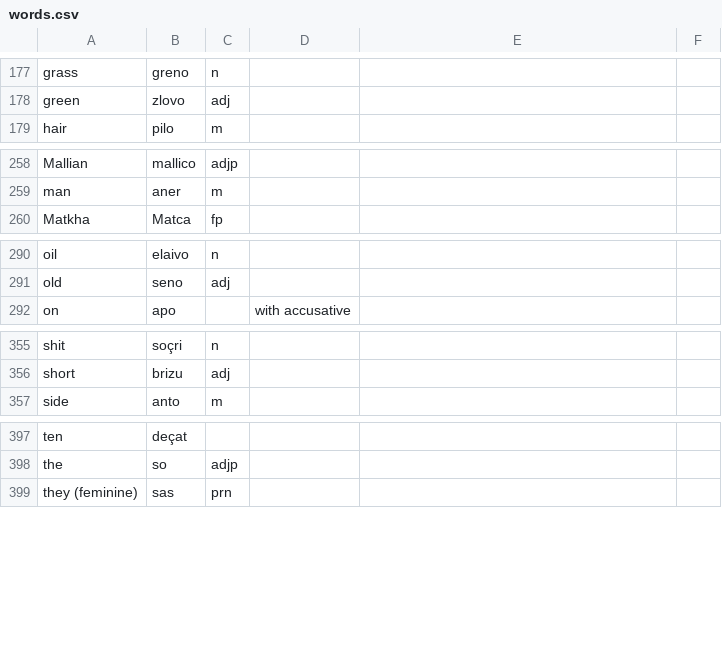
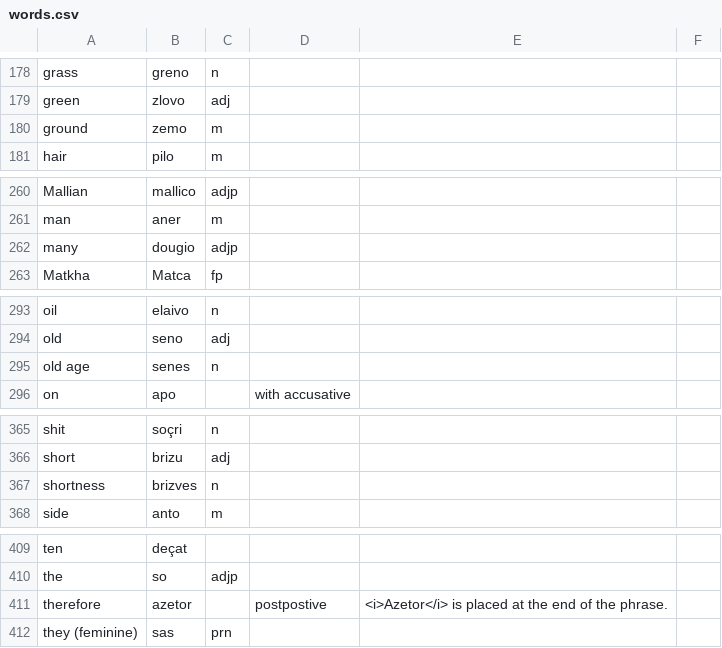
Before and after one commit to baphometenreal/balls.skin, a CSV file: LoT/dictionary/loremese/words.csv, drawn as a sheet; only a part is shown, gaps mark what is left out; the diff covers the shown part only; the diff names each change by its address in the sheet, - before the commit and + after, or states it on an @@ line.

```diff
--- a/LoT/dictionary/loremese/words.csv
+++ b/LoT/dictionary/loremese/words.csv
+row 180: ground | zemo | m
+row 262: many | dougio | adjp
+row 295: old age | senes | n
+row 367: shortness | brizves | n
+row 411: therefore | azetor |  | postpostive | <i>Azetor</i> is placed at the end of the phrase.
```
Also changed, not shown: 12 added rows elsewhere in this file.
